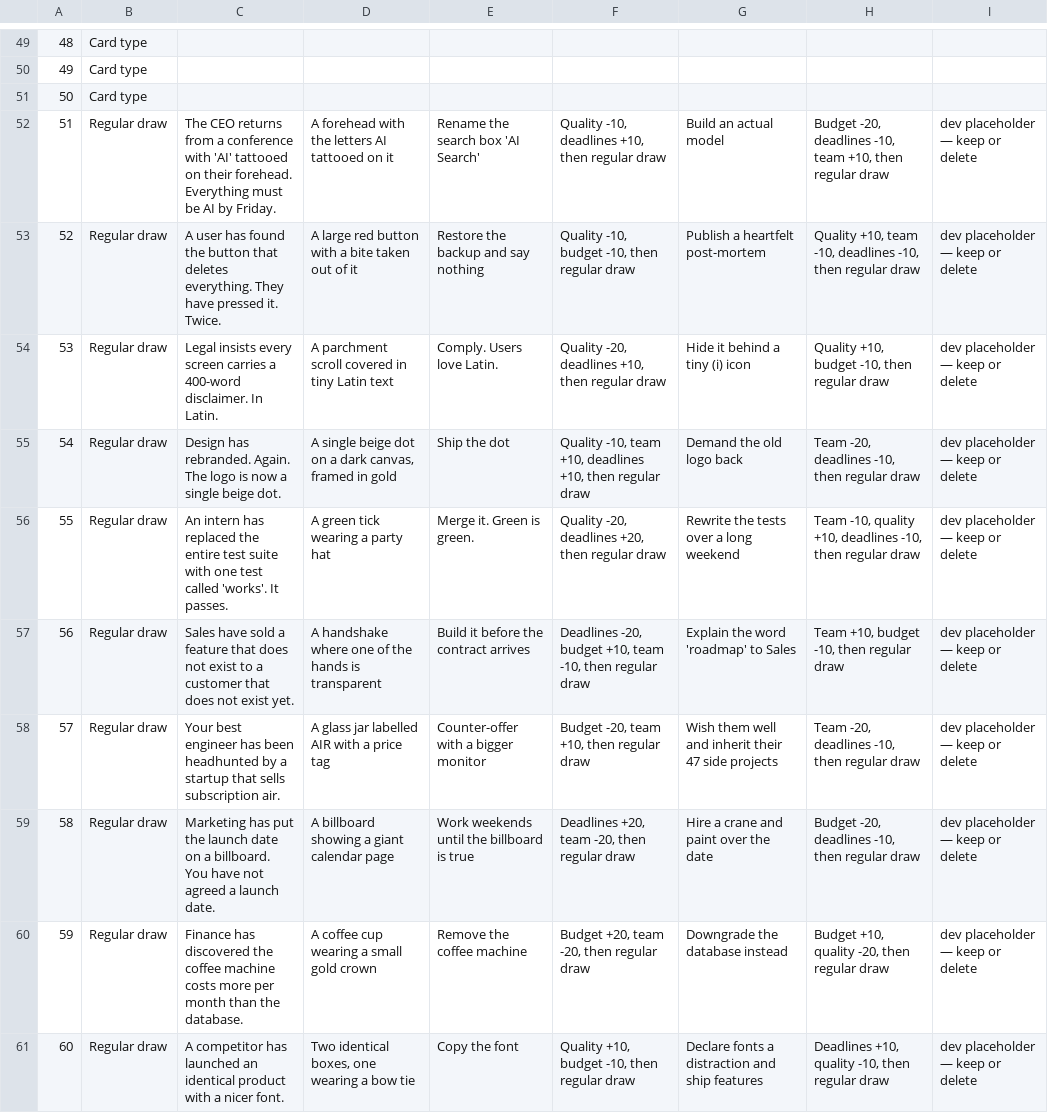
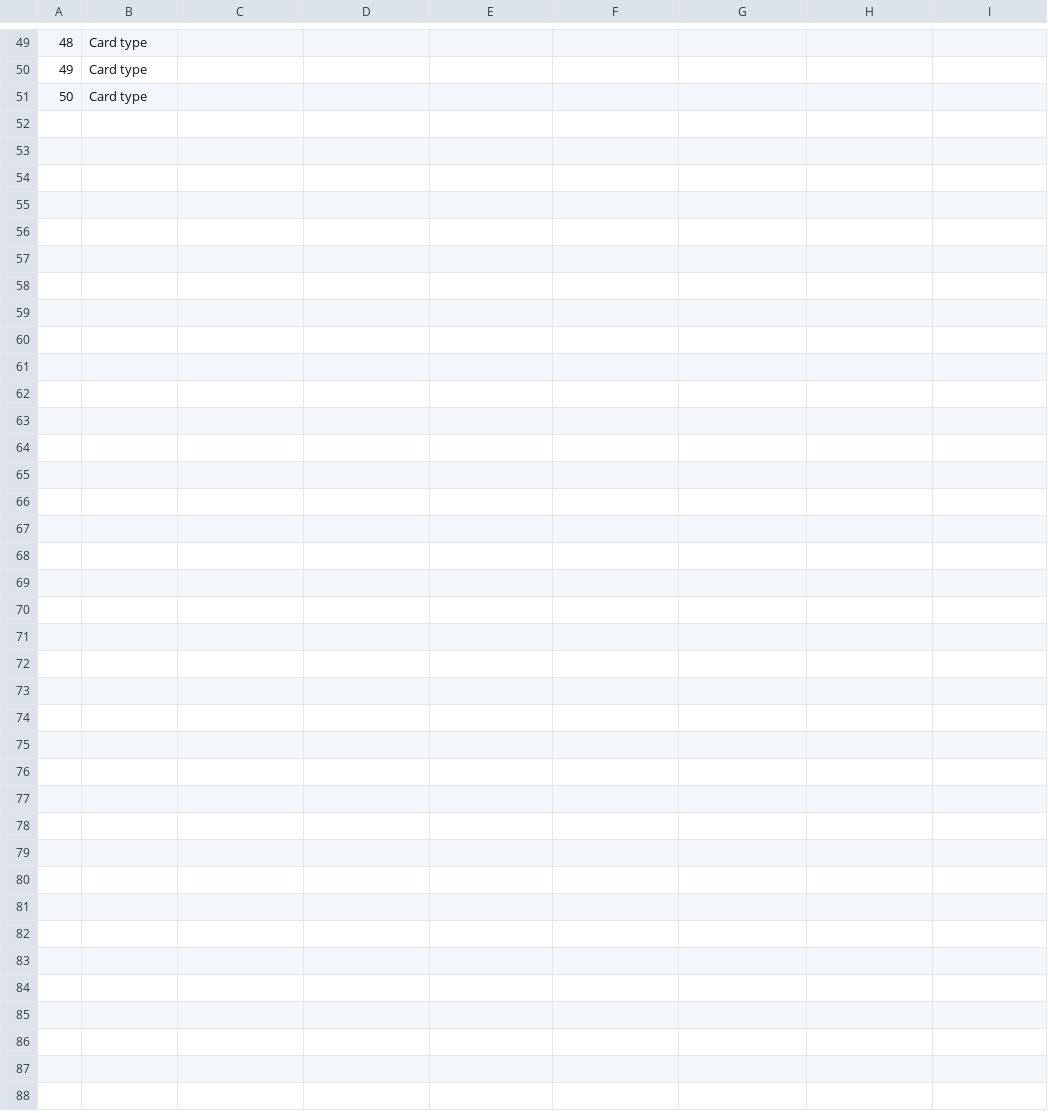
Before and after one commit to sagepublications/PI-Summit-2026-Team2-Game, a CSV file: content/game-content.csv, drawn as a sheet; only a part is shown, gaps mark what is left out; the diff names each change by its address in the sheet, - before the commit and + after, or states it on an @@ line.

Commit message:
content: use the v2 export as-is, without dev placeholder cards
The ten dev-authored regular cards (IDs 51-60) now live in the team's
spreadsheet and will arrive with the next export; their placeholder
illustrations stay in place ready for that.

```diff
--- a/content/game-content.csv
+++ b/content/game-content.csv
-row 52: 51 | Regular draw | The CEO returns from a conference with 'AI' tattooed on their forehead. Everything must be AI by Friday. | A forehead with the letters AI tattooed on it | Rename the search box 'AI Search' | Quality -10, deadlines +10, then regular draw | Build an actual model | Budget -20, deadlines -10, team +10, then regular draw | dev placeholder — keep or delete
-row 53: 52 | Regular draw | A user has found the button that deletes everything. They have pressed it. Twice. | A large red button with a bite taken out of it | Restore the backup and say nothing | Quality -10, budget -10, then regular draw | Publish a heartfelt post-mortem | Quality +10, team -10, deadlines -10, then regular draw | dev placeholder — keep or delete
-row 54: 53 | Regular draw | Legal insists every screen carries a 400-word disclaimer. In Latin. | A parchment scroll covered in tiny Latin text | Comply. Users love Latin. | Quality -20, deadlines +10, then regular draw | Hide it behind a tiny (i) icon | Quality +10, budget -10, then regular draw | dev placeholder — keep or delete
-row 55: 54 | Regular draw | Design has rebranded. Again. The logo is now a single beige dot. | A single beige dot on a dark canvas, framed in gold | Ship the dot | Quality -10, team +10, deadlines +10, then regular draw | Demand the old logo back | Team -20, deadlines -10, then regular draw | dev placeholder — keep or delete
-row 56: 55 | Regular draw | An intern has replaced the entire test suite with one test called 'works'. It passes. | A green tick wearing a party hat | Merge it. Green is green. | Quality -20, deadlines +20, then regular draw | Rewrite the tests over a long weekend | Team -10, quality +10, deadlines -10, then regular draw | dev placeholder — keep or delete
-row 57: 56 | Regular draw | Sales have sold a feature that does not exist to a customer that does not exist yet. | A handshake where one of the hands is transparent | Build it before the contract arrives | Deadlines -20, budget +10, team -10, then regular draw | Explain the word 'roadmap' to Sales | Team +10, budget -10, then regular draw | dev placeholder — keep or delete
-row 58: 57 | Regular draw | Your best engineer has been headhunted by a startup that sells subscription air. | A glass jar labelled AIR with a price tag | Counter-offer with a bigger monitor | Budget -20, team +10, then regular draw | Wish them well and inherit their 47 side projects | Team -20, deadlines -10, then regular draw | dev placeholder — keep or delete
-row 59: 58 | Regular draw | Marketing has put the launch date on a billboard. You have not agreed a launch date. | A billboard showing a giant calendar page | Work weekends until the billboard is true | Deadlines +20, team -20, then regular draw | Hire a crane and paint over the date | Budget -20, deadlines -10, then regular draw | dev placeholder — keep or delete
-row 60: 59 | Regular draw | Finance has discovered the coffee machine costs more per month than the database. | A coffee cup wearing a small gold crown | Remove the coffee machine | Budget +20, team -20, then regular draw | Downgrade the database instead | Budget +10, quality -20, then regular draw | dev placeholder — keep or delete
-row 61: 60 | Regular draw | A competitor has launched an identical product with a nicer font. | Two identical boxes, one wearing a bow tie | Copy the font | Quality +10, budget -10, then regular draw | Declare fonts a distraction and ship features | Deadlines +10, quality -10, then regular draw | dev placeholder — keep or delete
```
Also changed, not shown: 1 other file.
